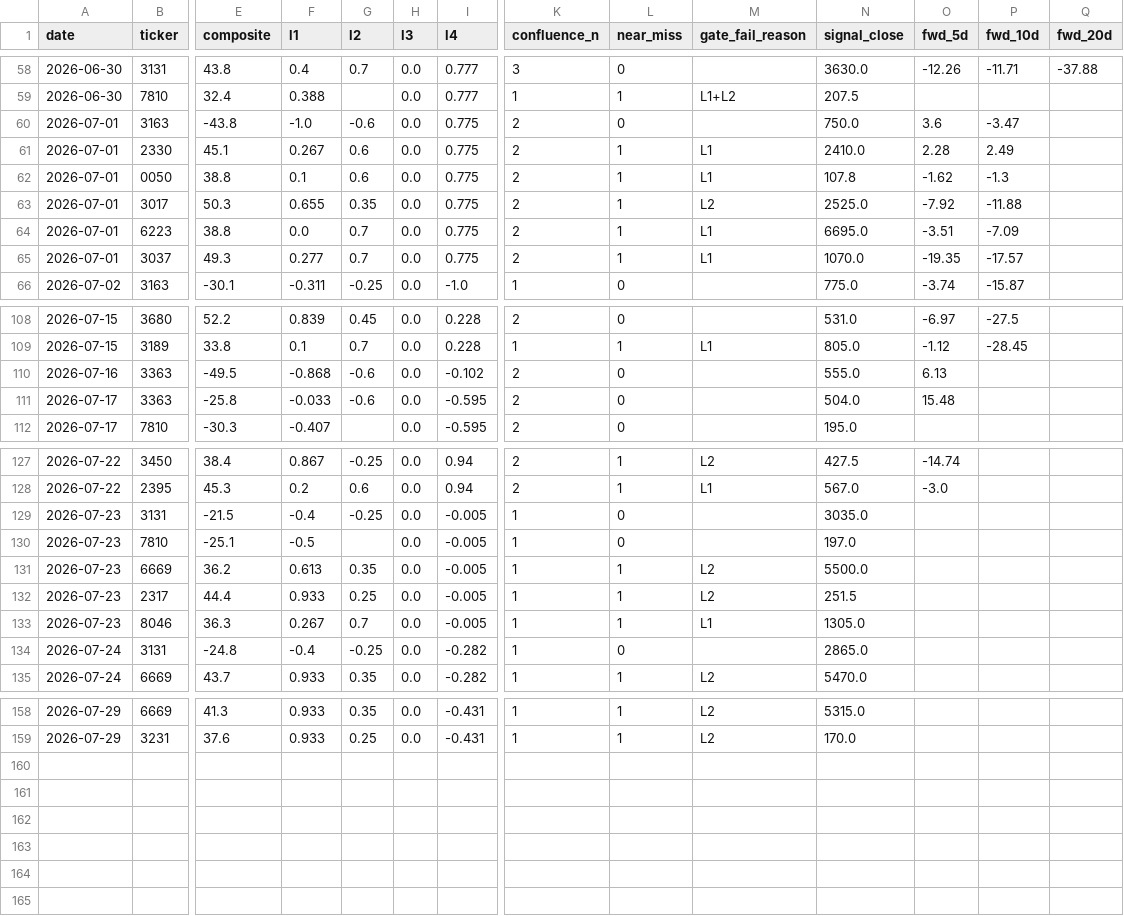
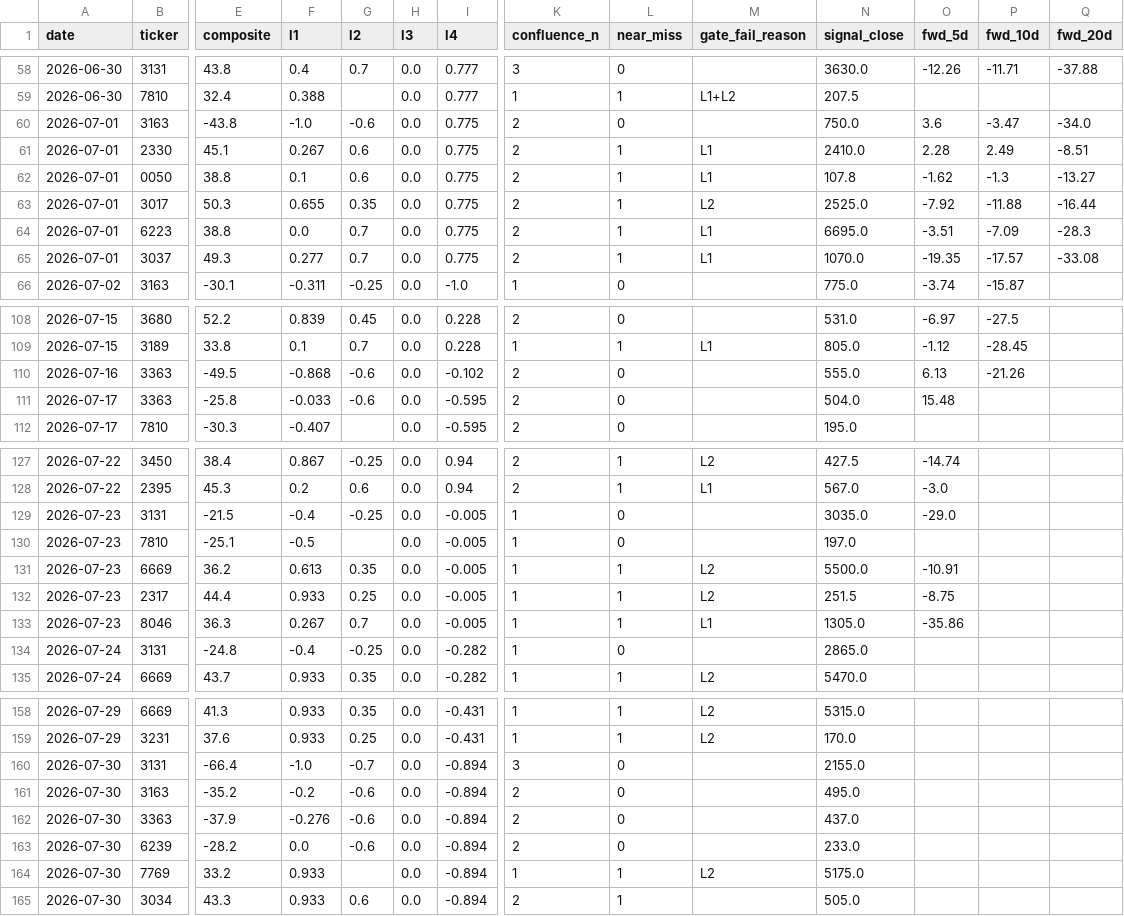
Before and after one commit to freshshine1/twse-dashboard, a CSV file: processed/signal_log.csv, drawn as a sheet; only a part is shown, gaps mark what is left out; rows hold the shown columns only; the diff names each change by its address in the sheet, - before the commit and + after, or states it on an @@ line.

```diff
--- a/processed/signal_log.csv
+++ b/processed/signal_log.csv
-Q60 (fwd_20d): (empty)
+Q60 (fwd_20d): -34.0
-Q61 (fwd_20d): (empty)
+Q61 (fwd_20d): -8.51
-Q62 (fwd_20d): (empty)
+Q62 (fwd_20d): -13.27
-Q63 (fwd_20d): (empty)
+Q63 (fwd_20d): -16.44
-Q64 (fwd_20d): (empty)
+Q64 (fwd_20d): -28.3
-Q65 (fwd_20d): (empty)
+Q65 (fwd_20d): -33.08
-P110 (fwd_10d): (empty)
+P110 (fwd_10d): -21.26
-O129 (fwd_5d): (empty)
+O129 (fwd_5d): -29.0
-O131 (fwd_5d): (empty)
+O131 (fwd_5d): -10.91
-O132 (fwd_5d): (empty)
+O132 (fwd_5d): -8.75
-O133 (fwd_5d): (empty)
+O133 (fwd_5d): -35.86
+row 160: 2026-07-30 | 3131 | -66.4 | -1.0 | -0.7 | 0.0 | -0.894 | 3 | 0 |  | 2155.0
+row 161: 2026-07-30 | 3163 | -35.2 | -0.2 | -0.6 | 0.0 | -0.894 | 2 | 0 |  | 495.0
+row 162: 2026-07-30 | 3363 | -37.9 | -0.276 | -0.6 | 0.0 | -0.894 | 2 | 0 |  | 437.0
+row 163: 2026-07-30 | 6239 | -28.2 | 0.0 | -0.6 | 0.0 | -0.894 | 2 | 0 |  | 233.0
+row 164: 2026-07-30 | 7769 | 33.2 | 0.933 |  | 0.0 | -0.894 | 1 | 1 | L2 | 5175.0
+row 165: 2026-07-30 | 3034 | 43.3 | 0.933 | 0.6 | 0.0 | -0.894 | 2 | 1 |  | 505.0
```
Also changed, not shown: processed/run_log.csv, processed/verdict_log.csv, 6 other files.
